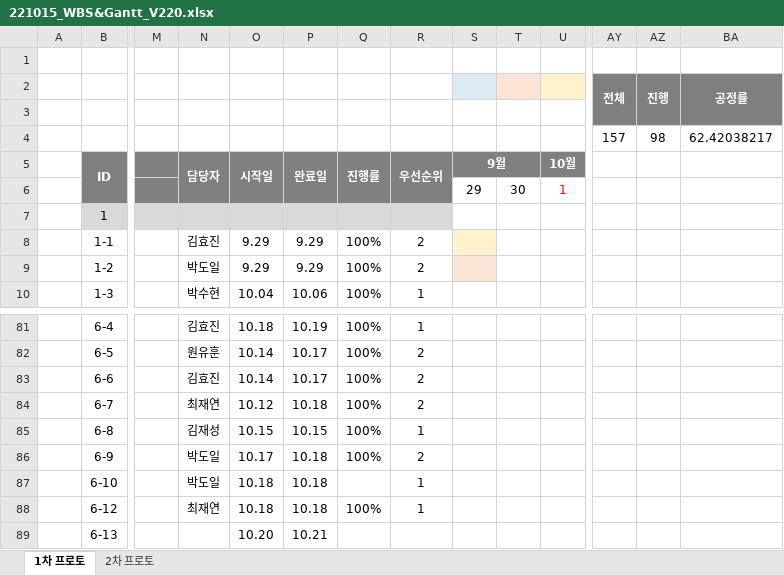
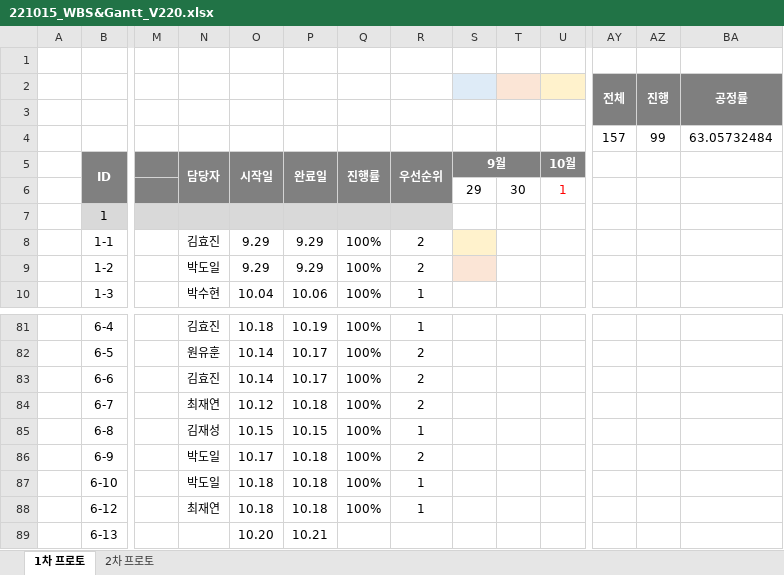
Before and after one commit to Kjaeseong/RocketTeamDocu, an Excel workbook: 01.일정관리/221015_WBS&Gantt_V220.xlsx, sheet 1차 프로토, drawn as a sheet; only a part is shown, gaps mark what is left out; values as stored, in another font and other column widths than the file's, no borders; charts and pictures not drawn; removed rows and columns are numbered as before the commit, all else as after; rows hold the shown columns only; the diff names each change by its address in the sheet, - before the commit and + after, or states it on an @@ line.

Commit message:
박수현_일정 수정

```diff
--- a/01.일정관리/221015_WBS&Gantt_V220.xlsx (sheet 1차 프로토)
+++ b/01.일정관리/221015_WBS&Gantt_V220.xlsx (sheet 1차 프로토)
-row 4:  |  |  |  |  |  |  |  |  |  |  | 157 | 98 | 62.42038217
+row 4:  |  |  |  |  |  |  |  |  |  |  | 157 | 99 | 63.05732484
-Q87 (진행률): (empty)
+Q87 (진행률): 100%
```
Also changed, not shown: charts or pictures.
